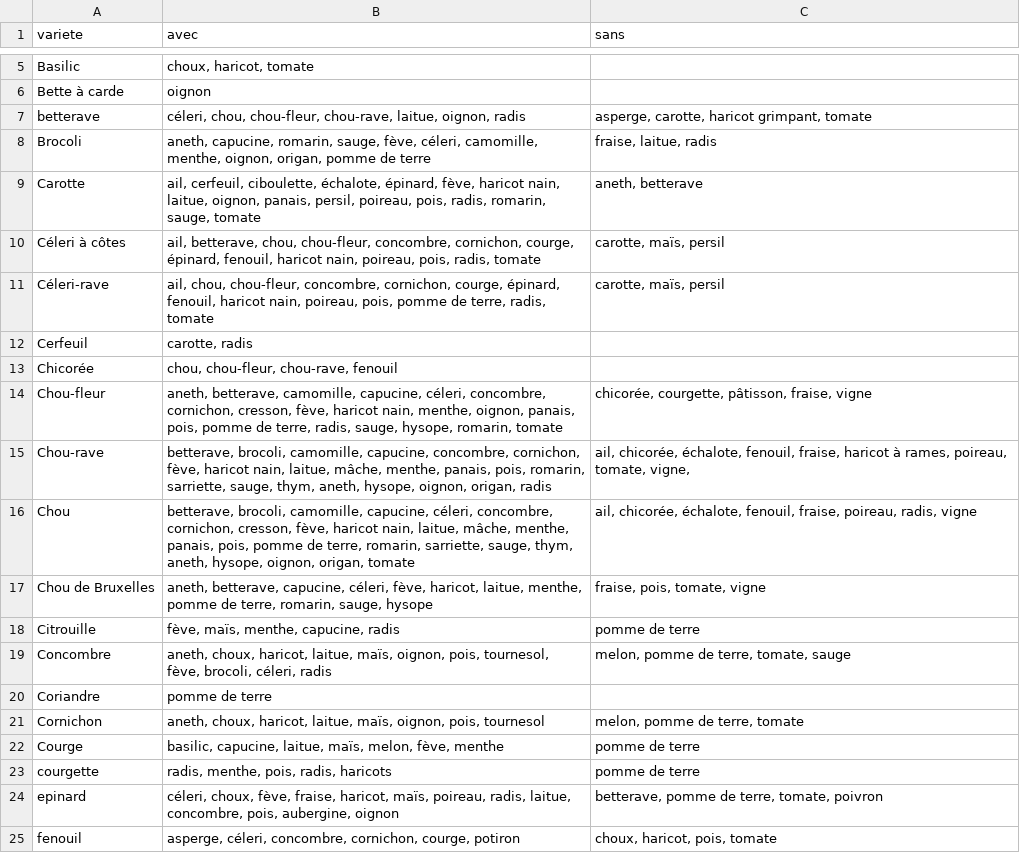
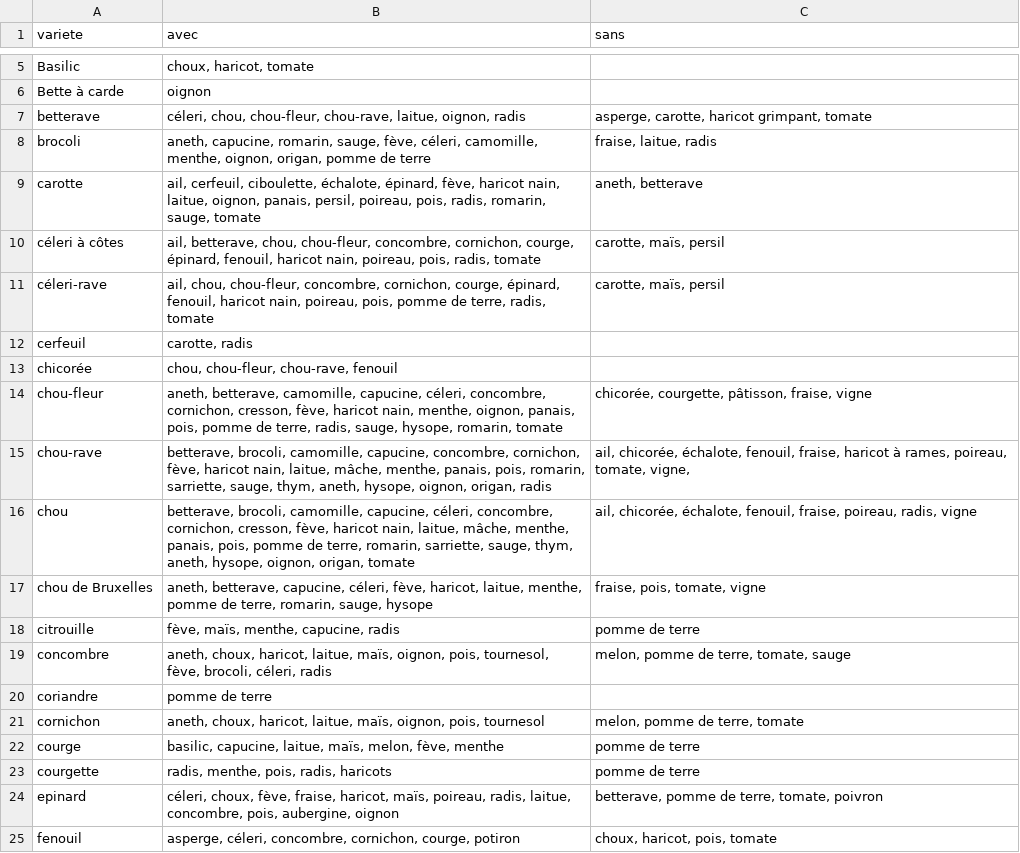
Before and after one commit to vgaz/test2, a CSV file: associationsPlantes.csv, drawn as a sheet; only a part is shown, gaps mark what is left out.

```diff
--- a/associationsPlantes.csv
+++ b/associationsPlantes.csv
@@ -7,17 +7,17 @@ variete,avec,sans
 "betterave","céleri, chou, chou-fleur, chou-rave, laitue, oignon, radis","asperge, carotte, haricot grimpant, tomate"
-Brocoli,"aneth, capucine, romarin, sauge, fève, céleri, camomille, menthe, oignon, origan, pomme de terre","fraise, laitue, radis"
-Carotte,"ail, cerfeuil, ciboulette, échalote, épinard, fève, haricot nain, laitue, oignon, panais, persil, poireau, pois, radis, romarin, sauge, tomate","aneth, betterave"
-Céleri à côtes,"ail, betterave, chou, chou-fleur, concombre, cornichon, courge, épinard, fenouil, haricot nain, poireau, pois, radis, tomate","carotte, maïs, persil"
-Céleri-rave,"ail, chou, chou-fleur, concombre, cornichon, courge, épinard, fenouil, haricot nain, poireau, pois, pomme de terre, radis, tomate","carotte, maïs, persil"
-Cerfeuil,"carotte, radis",
-Chicorée,"chou, chou-fleur, chou-rave, fenouil"
-Chou-fleur,"aneth, betterave, camomille, capucine, céleri, concombre, cornichon, cresson, fève, haricot nain, menthe, oignon, panais, pois, pomme de terre, radis, sauge, hysope, romarin, tomate","chicorée, courgette, pâtisson, fraise, vigne"
-Chou-rave,"betterave, brocoli, camomille, capucine, concombre, cornichon, fève, haricot nain, laitue, mâche, menthe, panais, pois, romarin, sarriette, sauge, thym, aneth, hysope, oignon, origan, radis","ail, chicorée, échalote, fenouil, fraise, haricot à rames, poireau, tomate, vigne,"
-Chou,"betterave, brocoli, camomille, capucine, céleri, concombre, cornichon, cresson, fève, haricot nain, laitue, mâche, menthe, panais, pois, pomme de terre, romarin, sarriette, sauge, thym, aneth, hysope, oignon, origan, tomate","ail, chicorée, échalote, fenouil, fraise, poireau, radis, vigne"
-Chou de Bruxelles,"aneth, betterave, capucine, céleri, fève, haricot, laitue, menthe, pomme de terre, romarin, sauge, hysope","fraise, pois, tomate, vigne"
-Citrouille,"fève, maïs, menthe, capucine, radis",pomme de terre
-Concombre,"aneth, choux, haricot, laitue, maïs, oignon, pois, tournesol, fève, brocoli, céleri, radis","melon, pomme de terre, tomate, sauge"
-Coriandre,"pomme de terre",
-Cornichon,"aneth, choux, haricot, laitue, maïs, oignon, pois, tournesol","melon, pomme de terre, tomate"
-Courge,"basilic, capucine, laitue, maïs, melon, fève, menthe","pomme de terre"
+brocoli,"aneth, capucine, romarin, sauge, fève, céleri, camomille, menthe, oignon, origan, pomme de terre","fraise, laitue, radis"
+carotte,"ail, cerfeuil, ciboulette, échalote, épinard, fève, haricot nain, laitue, oignon, panais, persil, poireau, pois, radis, romarin, sauge, tomate","aneth, betterave"
+céleri à côtes,"ail, betterave, chou, chou-fleur, concombre, cornichon, courge, épinard, fenouil, haricot nain, poireau, pois, radis, tomate","carotte, maïs, persil"
+céleri-rave,"ail, chou, chou-fleur, concombre, cornichon, courge, épinard, fenouil, haricot nain, poireau, pois, pomme de terre, radis, tomate","carotte, maïs, persil"
+cerfeuil,"carotte, radis",
+chicorée,"chou, chou-fleur, chou-rave, fenouil"
+chou-fleur,"aneth, betterave, camomille, capucine, céleri, concombre, cornichon, cresson, fève, haricot nain, menthe, oignon, panais, pois, pomme de terre, radis, sauge, hysope, romarin, tomate","chicorée, courgette, pâtisson, fraise, vigne"
+chou-rave,"betterave, brocoli, camomille, capucine, concombre, cornichon, fève, haricot nain, laitue, mâche, menthe, panais, pois, romarin, sarriette, sauge, thym, aneth, hysope, oignon, origan, radis","ail, chicorée, échalote, fenouil, fraise, haricot à rames, poireau, tomate, vigne,"
+chou,"betterave, brocoli, camomille, capucine, céleri, concombre, cornichon, cresson, fève, haricot nain, laitue, mâche, menthe, panais, pois, pomme de terre, romarin, sarriette, sauge, thym, aneth, hysope, oignon, origan, tomate","ail, chicorée, échalote, fenouil, fraise, poireau, radis, vigne"
+chou de Bruxelles,"aneth, betterave, capucine, céleri, fève, haricot, laitue, menthe, pomme de terre, romarin, sauge, hysope","fraise, pois, tomate, vigne"
+citrouille,"fève, maïs, menthe, capucine, radis",pomme de terre
+concombre,"aneth, choux, haricot, laitue, maïs, oignon, pois, tournesol, fève, brocoli, céleri, radis","melon, pomme de terre, tomate, sauge"
+coriandre,"pomme de terre",
+cornichon,"aneth, choux, haricot, laitue, maïs, oignon, pois, tournesol","melon, pomme de terre, tomate"
+courge,"basilic, capucine, laitue, maïs, melon, fève, menthe","pomme de terre"
 courgette,"radis, menthe, pois, radis, haricots",pomme de terre
```
Also changed, not shown: 3 other files.
